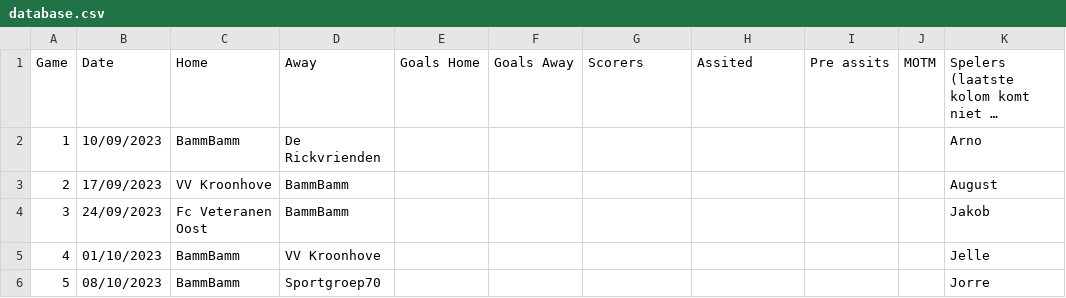
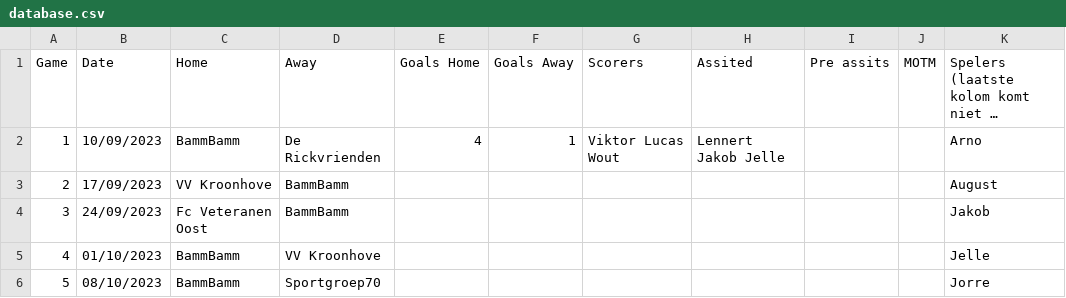
Before and after one commit to 01032213/website_bammbamm, a CSV file: Website_soccer_final/assets/database.csv, drawn as a sheet; only a part is shown; long unchanged cells end in …; the diff names each change by its address in the sheet, - before the commit and + after, or states it on an @@ line.

Commit message:
Update database.csv
game1 aangepast

```diff
--- a/Website_soccer_final/assets/database.csv
+++ b/Website_soccer_final/assets/database.csv
-E2 (Goals Home): (empty)
+E2 (Goals Home): 4
-F2 (Goals Away): (empty)
+F2 (Goals Away): 1
-G2 (Scorers): (empty)
+G2 (Scorers): Viktor Lucas Wout
-H2 (Assited): (empty)
+H2 (Assited): Lennert Jakob Jelle
```
